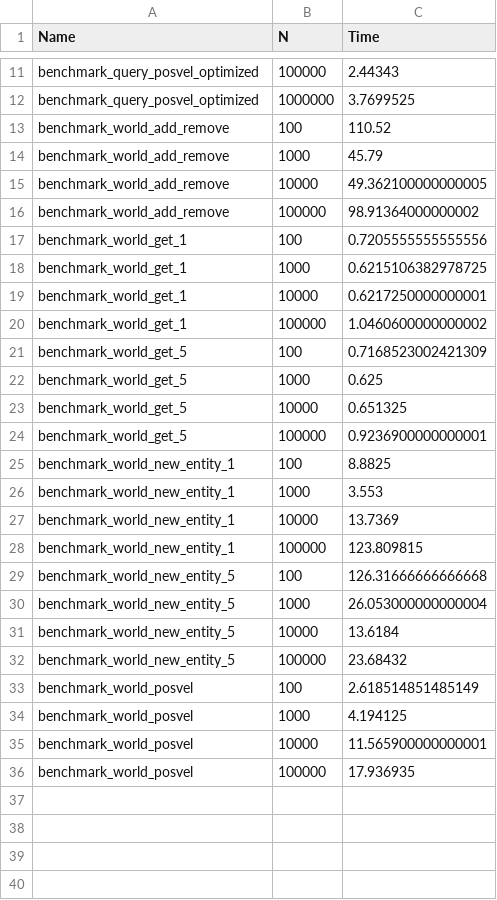
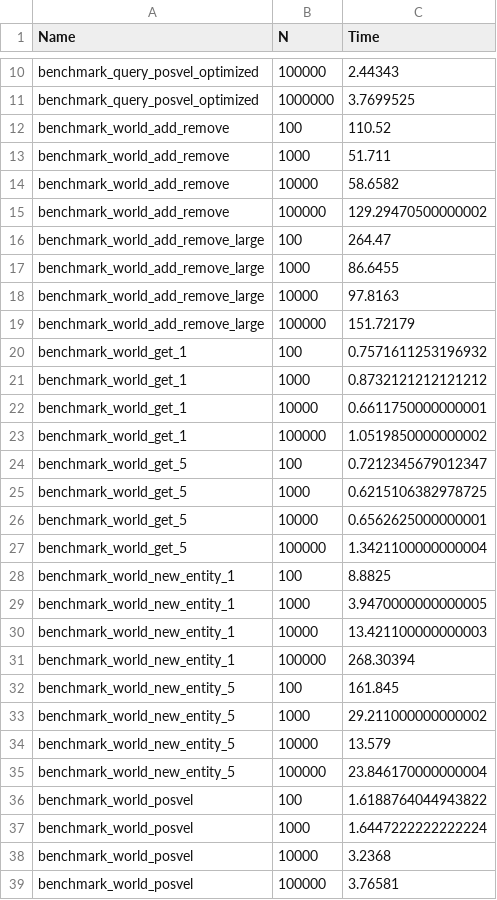
Before and after one commit to Gesee-y/ReactiveECS.jl, a CSV file: benchmark/bench.csv, drawn as a sheet; only a part is shown, gaps mark what is left out; the diff covers the shown part only.

```diff
--- a/benchmark/bench.csv
+++ b/benchmark/bench.csv
@@ -13,24 +12,28 @@ benchmark_query_posvel_optimized,1000000,3.7699525
 benchmark_world_add_remove,100,110.52
-benchmark_world_add_remove,1000,45.79
-benchmark_world_add_remove,10000,49.362100000000005
-benchmark_world_add_remove,100000,98.91364000000002
-benchmark_world_get_1,100,0.7205555555555556
-benchmark_world_get_1,1000,0.6215106382978725
-benchmark_world_get_1,10000,0.6217250000000001
-benchmark_world_get_1,100000,1.0460600000000002
-benchmark_world_get_5,100,0.7168523002421309
-benchmark_world_get_5,1000,0.625
-benchmark_world_get_5,10000,0.651325
-benchmark_world_get_5,100000,0.9236900000000001
+benchmark_world_add_remove,1000,51.711
+benchmark_world_add_remove,10000,58.6582
+benchmark_world_add_remove,100000,129.29470500000002
+benchmark_world_add_remove_large,100,264.47
+benchmark_world_add_remove_large,1000,86.6455
+benchmark_world_add_remove_large,10000,97.8163
+benchmark_world_add_remove_large,100000,151.72179
+benchmark_world_get_1,100,0.7571611253196932
+benchmark_world_get_1,1000,0.8732121212121212
+benchmark_world_get_1,10000,0.6611750000000001
+benchmark_world_get_1,100000,1.0519850000000002
+benchmark_world_get_5,100,0.7212345679012347
+benchmark_world_get_5,1000,0.6215106382978725
+benchmark_world_get_5,10000,0.6562625000000001
+benchmark_world_get_5,100000,1.3421100000000004
 benchmark_world_new_entity_1,100,8.8825
-benchmark_world_new_entity_1,1000,3.553
-benchmark_world_new_entity_1,10000,13.7369
-benchmark_world_new_entity_1,100000,123.809815
-benchmark_world_new_entity_5,100,126.31666666666668
-benchmark_world_new_entity_5,1000,26.053000000000004
-benchmark_world_new_entity_5,10000,13.6184
-benchmark_world_new_entity_5,100000,23.68432
-benchmark_world_posvel,100,2.618514851485149
-benchmark_world_posvel,1000,4.194125
-benchmark_world_posvel,10000,11.565900000000001
-benchmark_world_posvel,100000,17.936935
+benchmark_world_new_entity_1,1000,3.9470000000000005
+benchmark_world_new_entity_1,10000,13.421100000000003
+benchmark_world_new_entity_1,100000,268.30394
+benchmark_world_new_entity_5,100,161.845
+benchmark_world_new_entity_5,1000,29.211000000000002
+benchmark_world_new_entity_5,10000,13.579
+benchmark_world_new_entity_5,100000,23.846170000000004
+benchmark_world_posvel,100,1.6188764044943822
+benchmark_world_posvel,1000,1.6447222222222224
+benchmark_world_posvel,10000,3.2368
+benchmark_world_posvel,100000,3.76581
```
Also changed, not shown: 1 removed row elsewhere in this file, 6 other files.
